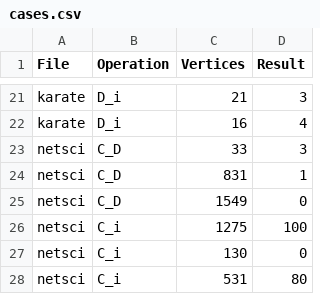
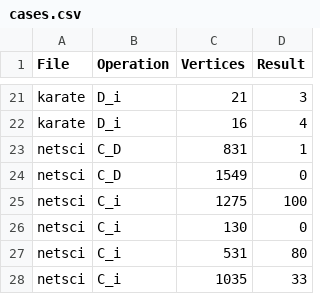
Before and after one commit to waqarsaleem/waqarsaleem.github.io, a CSV file: cs201/hw3/cases.csv, drawn as a sheet; only a part is shown, gaps mark what is left out; the shorter side is filled out with more unchanged rows.

Commit message:
fixed bad testcase

```diff
--- a/cs201/hw3/cases.csv
+++ b/cs201/hw3/cases.csv
@@ -22,3 +22,2 @@ karate, D_i, 21, 3
 karate, D_i, 16, 4
-netsci, C_D, 33, 3
 netsci, C_D, 831, 1
```
